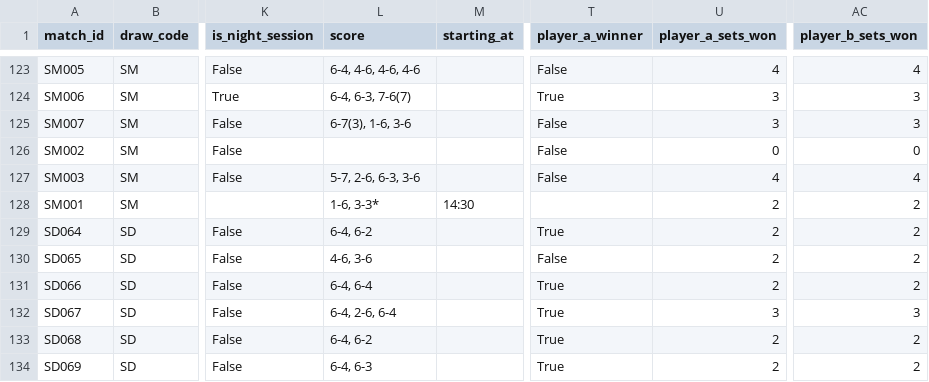
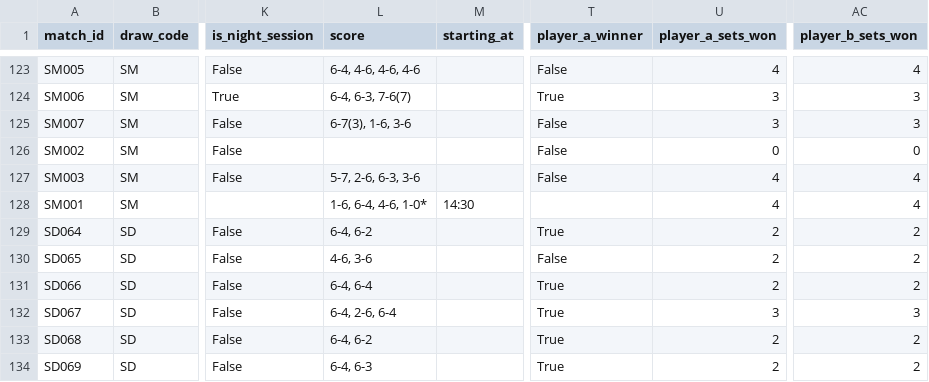
Before and after one commit to 3573b4n/roland-data-garros, a CSV file: data/matches.csv, drawn as a sheet; only a part is shown, gaps mark what is left out; the diff names each change by its address in the sheet, - before the commit and + after, or states it on an @@ line.

```diff
--- a/data/matches.csv
+++ b/data/matches.csv
-L128 (score): 1-6, 3-3*
+L128 (score): 1-6, 6-4, 4-6, 1-0*
-U128 (player_a_sets_won): 2
+U128 (player_a_sets_won): 4
-AC128 (player_b_sets_won): 2
+AC128 (player_b_sets_won): 4
```
Also changed, not shown: 1 other file.
